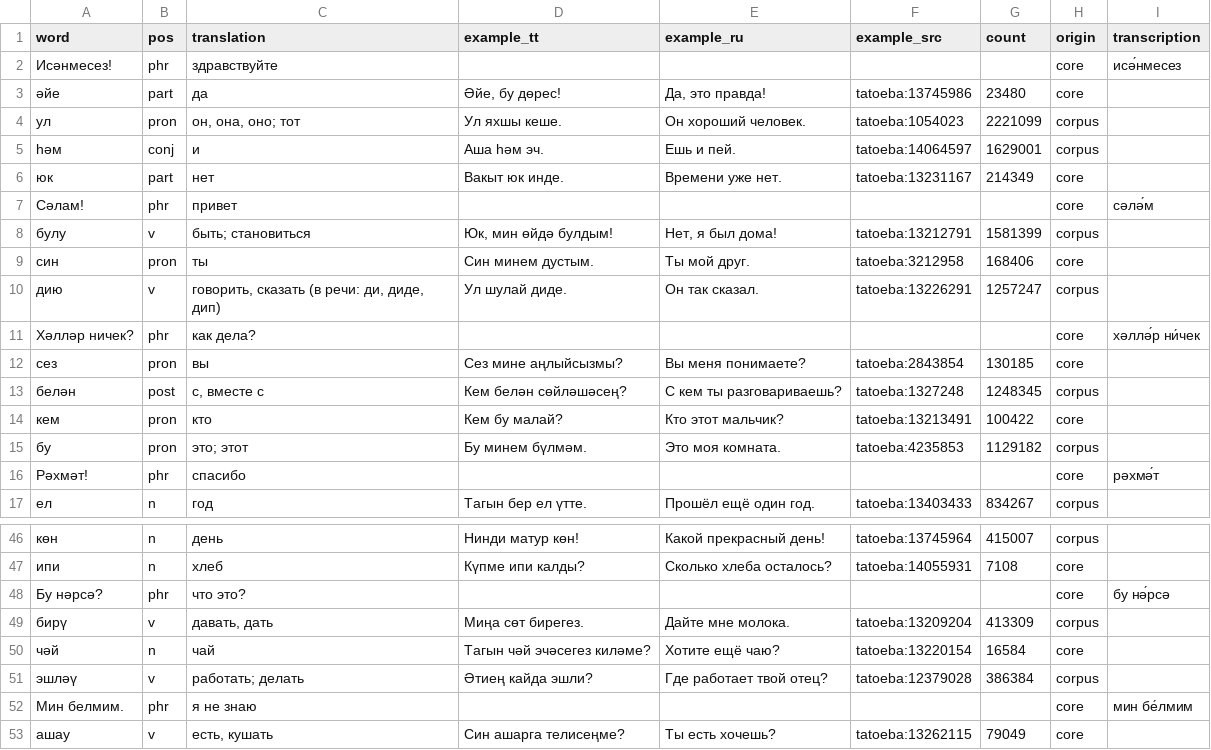
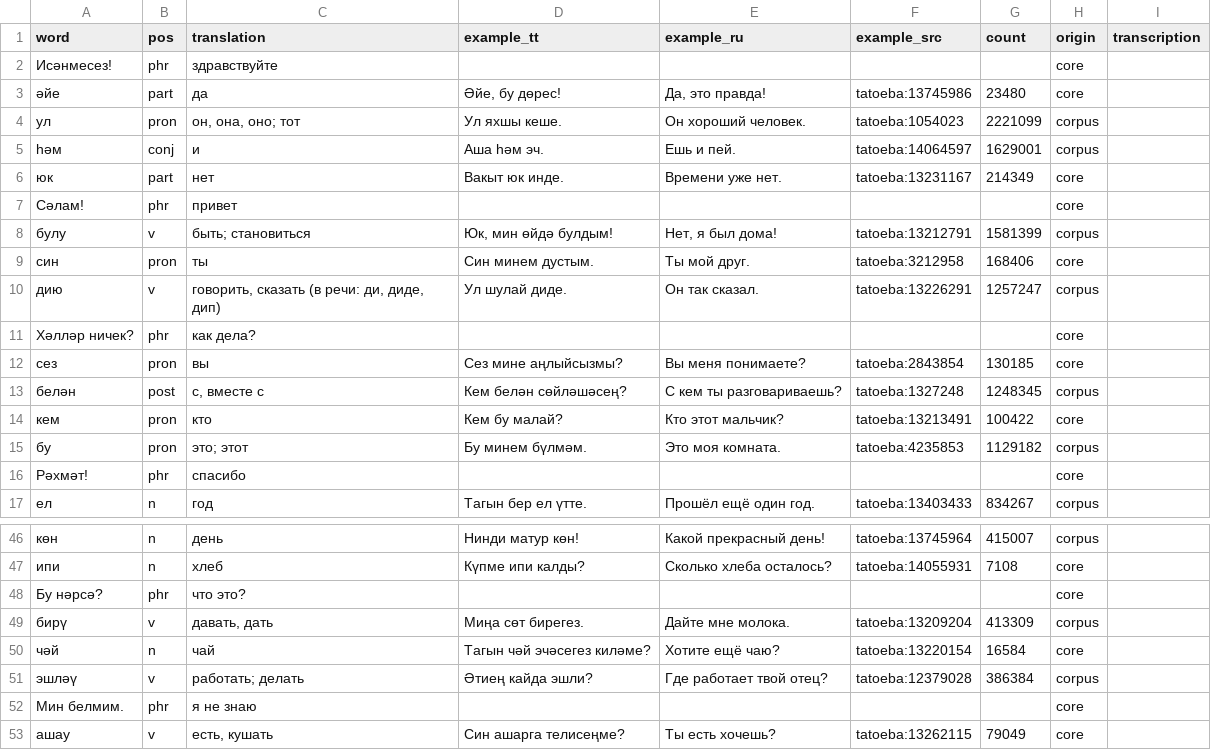
Before and after one commit to Iskander-ibragimov/kabatla-bot, a CSV file: data/wordlist.csv, drawn as a sheet; only a part is shown, gaps mark what is left out; the diff covers the shown part only.

```diff
--- a/data/wordlist.csv
+++ b/data/wordlist.csv
@@ -1,3 +1,3 @@
 word,pos,translation,example_tt,example_ru,example_src,count,origin,transcription
-Исәнмесез!,phr,здравствуйте,,,,,core,исә́нмесез
+Исәнмесез!,phr,здравствуйте,,,,,core,
 әйе,part,да,"Әйе, бу дөрес!","Да, это правда!",tatoeba:13745986,23480,core,
@@ -6,3 +6,3 @@ word,pos,translation,example_tt,example_ru,example_src,count,origin,transcriptio
 юк,part,нет,Вакыт юк инде.,Времени уже нет.,tatoeba:13231167,214349,core,
-Сәлам!,phr,привет,,,,,core,сәлә́м
+Сәлам!,phr,привет,,,,,core,
 булу,v,быть; становиться,"Юк, мин өйдә булдым!","Нет, я был дома!",tatoeba:13212791,1581399,corpus,
@@ -10,3 +10,3 @@ word,pos,translation,example_tt,example_ru,example_src,count,origin,transcriptio
 дию,v,"говорить, сказать (в речи: ди, диде, дип)",Ул шулай диде.,Он так сказал.,tatoeba:13226291,1257247,corpus,
-Хәлләр ничек?,phr,как дела?,,,,,core,хәллә́р ни́чек
+Хәлләр ничек?,phr,как дела?,,,,,core,
 сез,pron,вы,Сез мине аңлыйсызмы?,Вы меня понимаете?,tatoeba:2843854,130185,core,
@@ -15,3 +15,3 @@ word,pos,translation,example_tt,example_ru,example_src,count,origin,transcriptio
 бу,pron,это; этот,Бу минем бүлмәм.,Это моя комната.,tatoeba:4235853,1129182,corpus,
-Рәхмәт!,phr,спасибо,,,,,core,рәхмә́т
+Рәхмәт!,phr,спасибо,,,,,core,
 ел,n,год,Тагын бер ел үтте.,Прошёл ещё один год.,tatoeba:13403433,834267,corpus,
@@ -47,3 +47,3 @@ word,pos,translation,example_tt,example_ru,example_src,count,origin,transcriptio
 ипи,n,хлеб,Күпме ипи калды?,Сколько хлеба осталось?,tatoeba:14055931,7108,core,
-Бу нәрсә?,phr,что это?,,,,,core,бу нә́рсә
+Бу нәрсә?,phr,что это?,,,,,core,
 бирү,v,"давать, дать",Миңа сөт бирегез.,Дайте мне молока.,tatoeba:13209204,413309,corpus,
@@ -51,3 +51,3 @@ word,pos,translation,example_tt,example_ru,example_src,count,origin,transcriptio
 эшләү,v,работать; делать,Әтиең кайда эшли?,Где работает твой отец?,tatoeba:12379028,386384,corpus,
-Мин белмим.,phr,я не знаю,,,,,core,мин бе́лмим
+Мин белмим.,phr,я не знаю,,,,,core,
 ашау,v,"есть, кушать",Син ашарга телисеңме?,Ты есть хочешь?,tatoeba:13262115,79049,core,
```
Also changed, not shown: 12 edited cells elsewhere in this file, 2 other files.
